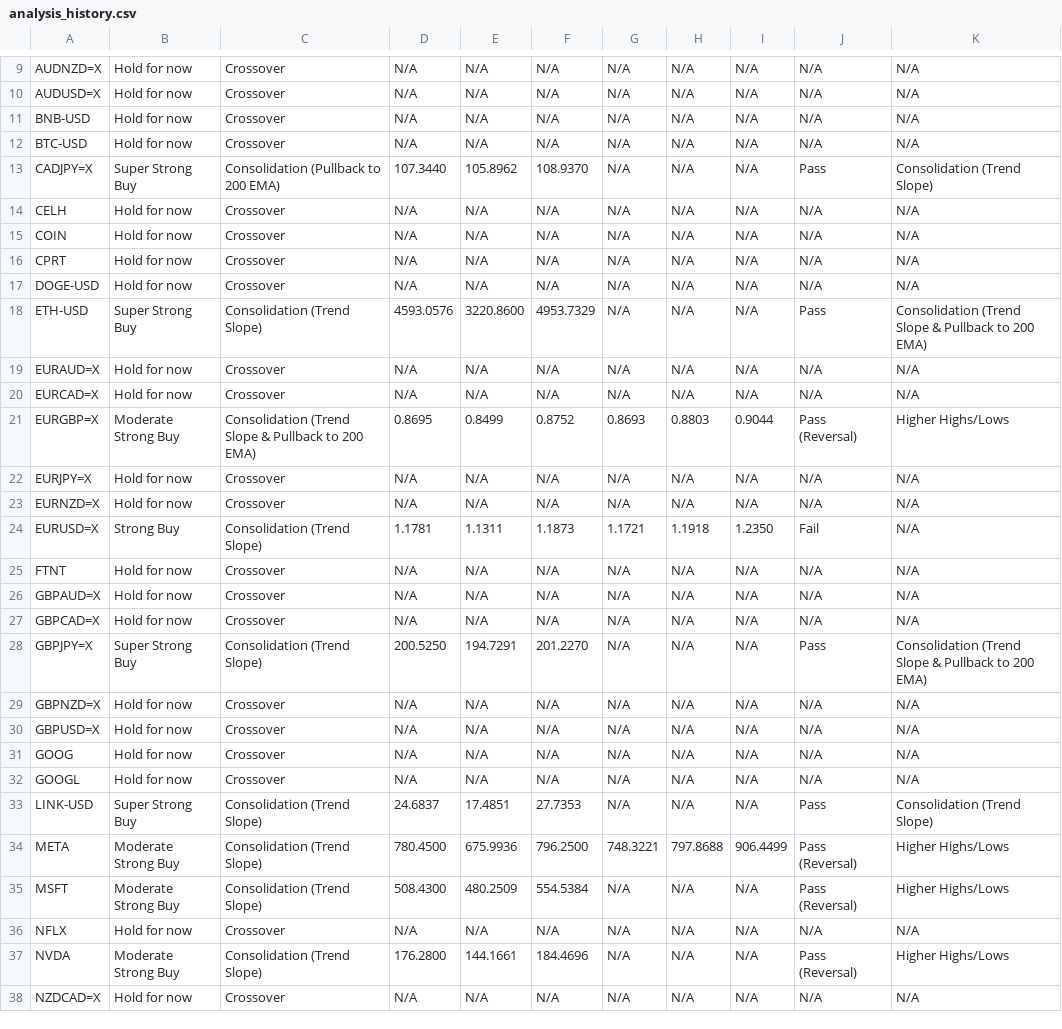
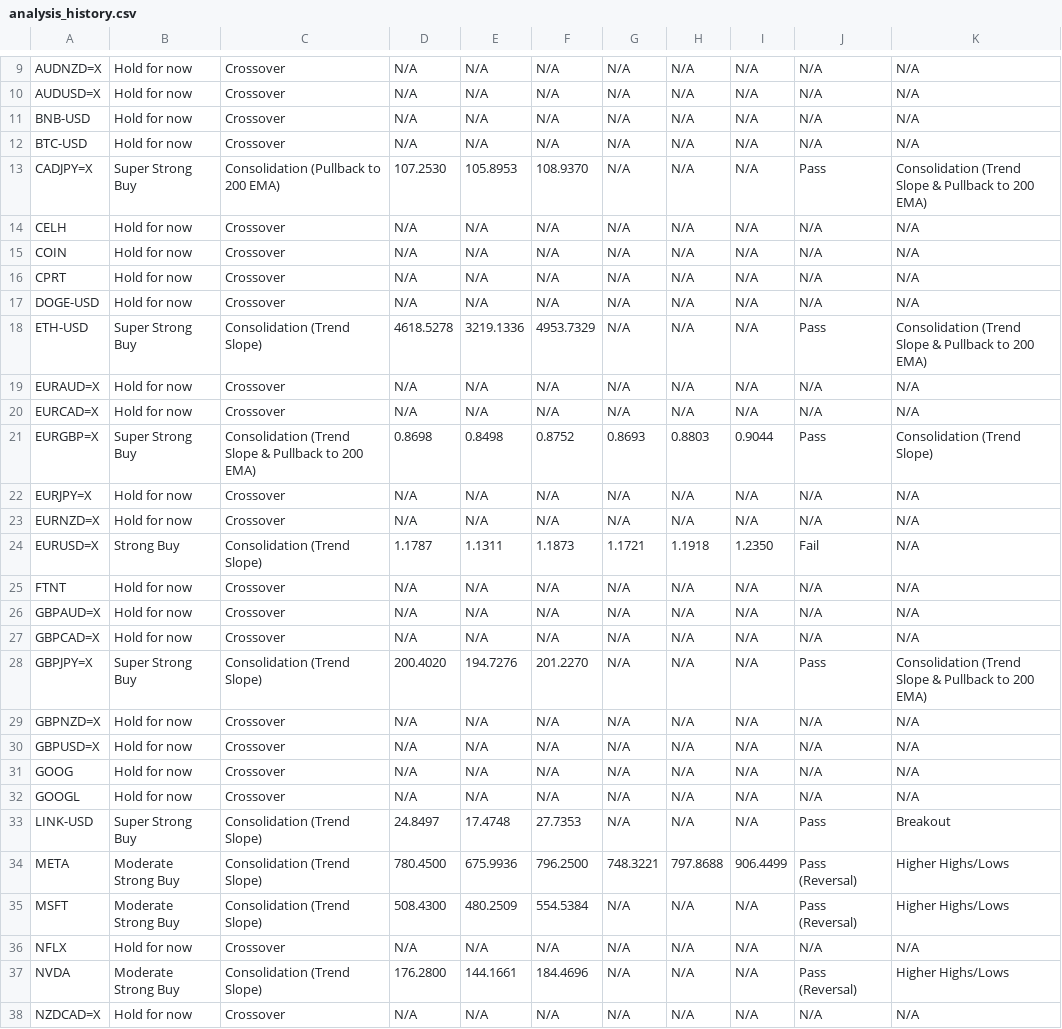
Before and after one commit to leongewv/automated-ticker-analyzer, a CSV file: analysis_history.csv, drawn as a sheet; only a part is shown, gaps mark what is left out; the diff covers the shown part only.

```diff
--- a/analysis_history.csv
+++ b/analysis_history.csv
@@ -12,3 +12,3 @@ BNB-USD,Hold for now,Crossover,N/A,N/A,N/A,N/A,N/A,N/A,N/A,N/A
 BTC-USD,Hold for now,Crossover,N/A,N/A,N/A,N/A,N/A,N/A,N/A,N/A
-CADJPY=X,Super Strong Buy,Consolidation (Pullback to 200 EMA),107.3440,105.8962,108.9370,N/A,N/A,N/A,Pass,Consolidation (Trend Slope)
+CADJPY=X,Super Strong Buy,Consolidation (Pullback to 200 EMA),107.2530,105.8953,108.9370,N/A,N/A,N/A,Pass,Consolidation (Trend Slope & Pullback to 200 EMA)
 CELH,Hold for now,Crossover,N/A,N/A,N/A,N/A,N/A,N/A,N/A,N/A
@@ -17,9 +17,9 @@ CPRT,Hold for now,Crossover,N/A,N/A,N/A,N/A,N/A,N/A,N/A,N/A
 DOGE-USD,Hold for now,Crossover,N/A,N/A,N/A,N/A,N/A,N/A,N/A,N/A
-ETH-USD,Super Strong Buy,Consolidation (Trend Slope),4593.0576,3220.8600,4953.7329,N/A,N/A,N/A,Pass,Consolidation (Trend Slope & Pullback to 200 EMA)
+ETH-USD,Super Strong Buy,Consolidation (Trend Slope),4618.5278,3219.1336,4953.7329,N/A,N/A,N/A,Pass,Consolidation (Trend Slope & Pullback to 200 EMA)
 EURAUD=X,Hold for now,Crossover,N/A,N/A,N/A,N/A,N/A,N/A,N/A,N/A
 EURCAD=X,Hold for now,Crossover,N/A,N/A,N/A,N/A,N/A,N/A,N/A,N/A
-EURGBP=X,Moderate Strong Buy,Consolidation (Trend Slope & Pullback to 200 EMA),0.8695,0.8499,0.8752,0.8693,0.8803,0.9044,Pass (Reversal),Higher Highs/Lows
+EURGBP=X,Super Strong Buy,Consolidation (Trend Slope & Pullback to 200 EMA),0.8698,0.8498,0.8752,0.8693,0.8803,0.9044,Pass,Consolidation (Trend Slope)
 EURJPY=X,Hold for now,Crossover,N/A,N/A,N/A,N/A,N/A,N/A,N/A,N/A
 EURNZD=X,Hold for now,Crossover,N/A,N/A,N/A,N/A,N/A,N/A,N/A,N/A
-EURUSD=X,Strong Buy,Consolidation (Trend Slope),1.1781,1.1311,1.1873,1.1721,1.1918,1.2350,Fail,N/A
+EURUSD=X,Strong Buy,Consolidation (Trend Slope),1.1787,1.1311,1.1873,1.1721,1.1918,1.2350,Fail,N/A
 FTNT,Hold for now,Crossover,N/A,N/A,N/A,N/A,N/A,N/A,N/A,N/A
@@ -27,3 +27,3 @@ GBPAUD=X,Hold for now,Crossover,N/A,N/A,N/A,N/A,N/A,N/A,N/A,N/A
 GBPCAD=X,Hold for now,Crossover,N/A,N/A,N/A,N/A,N/A,N/A,N/A,N/A
-GBPJPY=X,Super Strong Buy,Consolidation (Trend Slope),200.5250,194.7291,201.2270,N/A,N/A,N/A,Pass,Consolidation (Trend Slope & Pullback to 200 EMA)
+GBPJPY=X,Super Strong Buy,Consolidation (Trend Slope),200.4020,194.7276,201.2270,N/A,N/A,N/A,Pass,Consolidation (Trend Slope & Pullback to 200 EMA)
 GBPNZD=X,Hold for now,Crossover,N/A,N/A,N/A,N/A,N/A,N/A,N/A,N/A
@@ -32,3 +32,3 @@ GOOG,Hold for now,Crossover,N/A,N/A,N/A,N/A,N/A,N/A,N/A,N/A
 GOOGL,Hold for now,Crossover,N/A,N/A,N/A,N/A,N/A,N/A,N/A,N/A
-LINK-USD,Super Strong Buy,Consolidation (Trend Slope),24.6837,17.4851,27.7353,N/A,N/A,N/A,Pass,Consolidation (Trend Slope)
+LINK-USD,Super Strong Buy,Consolidation (Trend Slope),24.8497,17.4748,27.7353,N/A,N/A,N/A,Pass,Breakout
 META,Moderate Strong Buy,Consolidation (Trend Slope),780.4500,675.9936,796.2500,748.3221,797.8688,906.4499,Pass (Reversal),Higher Highs/Lows
```
Also changed, not shown: 5 edited cells elsewhere in this file.
